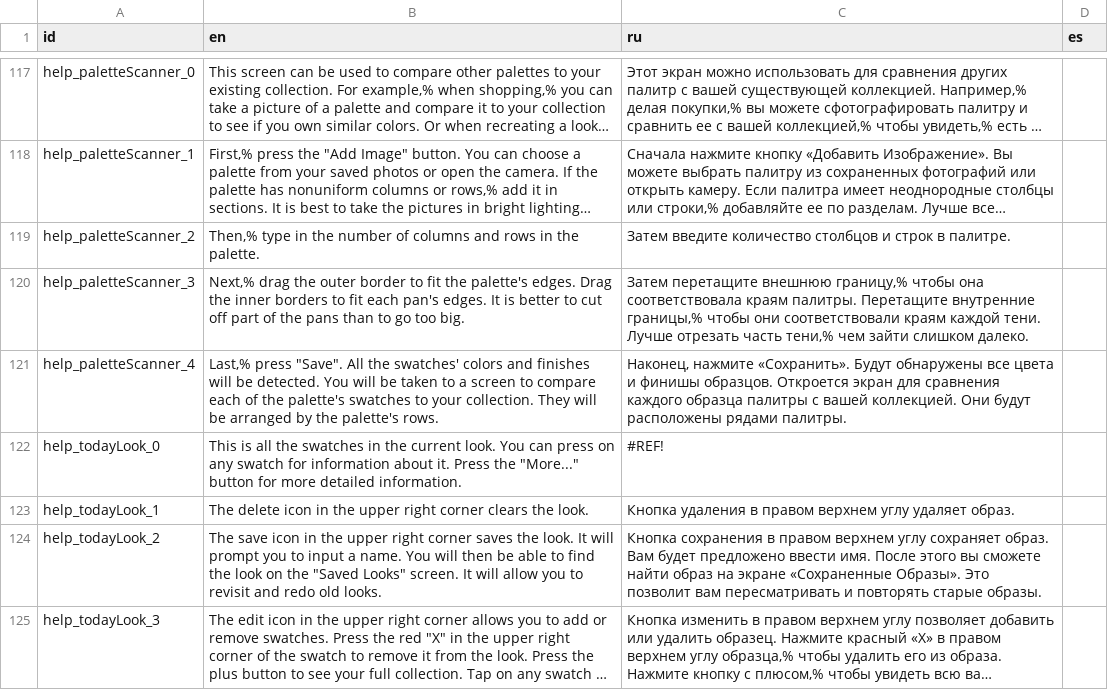
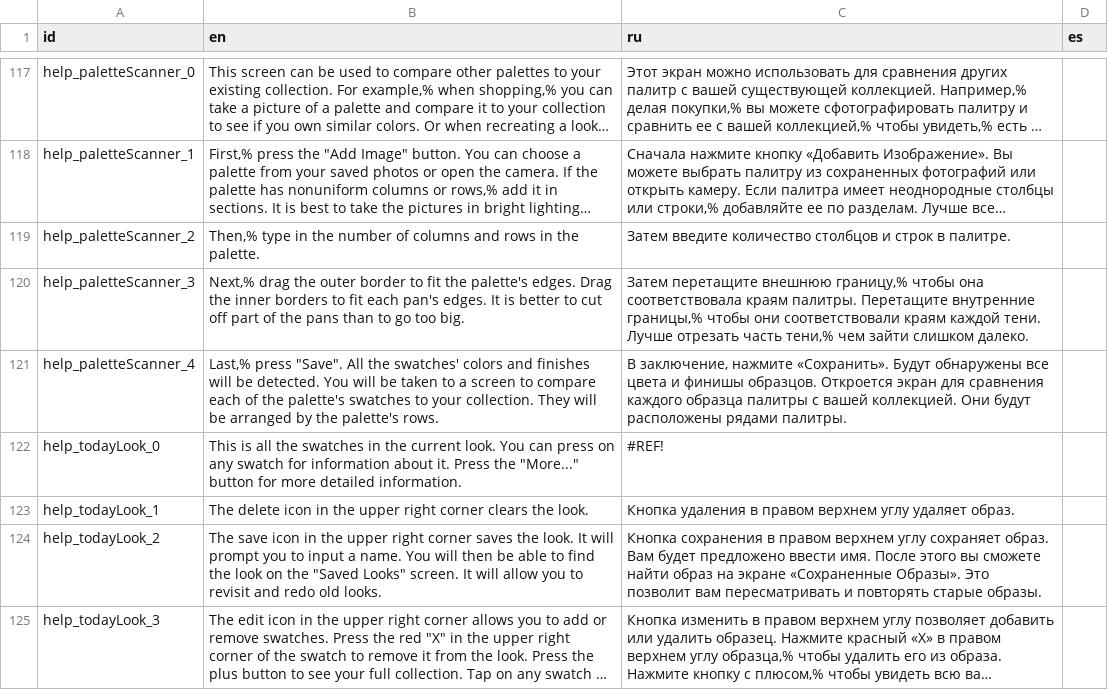
Before and after one commit to Grumpy-Kat/Makeup-App, a CSV file: MakeupApp/makeup_app/localization/localizations.csv, drawn as a sheet; only a part is shown, gaps mark what is left out; long unchanged cells end in …; the diff covers the shown part only.

```diff
--- a/MakeupApp/makeup_app/localization/localizations.csv
+++ b/MakeupApp/makeup_app/localization/localizations.csv
@@ -120,3 +120,3 @@ help_paletteScanner_2,"Then,% type in the number of columns and rows in the pale
 help_paletteScanner_3,"Next,% drag the outer border to fit the palette's edges. Drag the inner borders to fit each pan's edges. It is better to cut off part of the pans than to go too big.","Затем перетащите внешнюю границу,% чтобы она соответствовала краям палитры. Перетащите внутренние границы,% чтобы они соответствовали краям каждой тени. Лучше отрезать часть тени,% чем зайти слишком далеко.",
-help_paletteScanner_4,"Last,% press ""Save"". All the swatches' colors and finishes will be detected. You will be taken to a screen to compare each of the palette's swatches to your collection. They will be arranged by the palette's rows.","Наконец, нажмите «Cохранить». Будут обнаружены все цвета и финишы образцов. Откроется экран для сравнения каждого образца палитры с вашей коллекцией. Они будут расположены рядами палитры.",
+help_paletteScanner_4,"Last,% press ""Save"". All the swatches' colors and finishes will be detected. You will be taken to a screen to compare each of the palette's swatches to your collection. They will be arranged by the palette's rows.","В заключение, нажмите «Cохранить». Будут обнаружены все цвета и финишы образцов. Откроется экран для сравнения каждого образца палитры с вашей коллекцией. Они будут расположены рядами палитры.",
 help_todayLook_0,"This is all the swatches in the current look. You can press on any swatch for information about it. Press the ""More..."" button for more detailed information.",#REF!,
```
Also changed, not shown: 13 edited cells elsewhere in this file, 3 other files.
